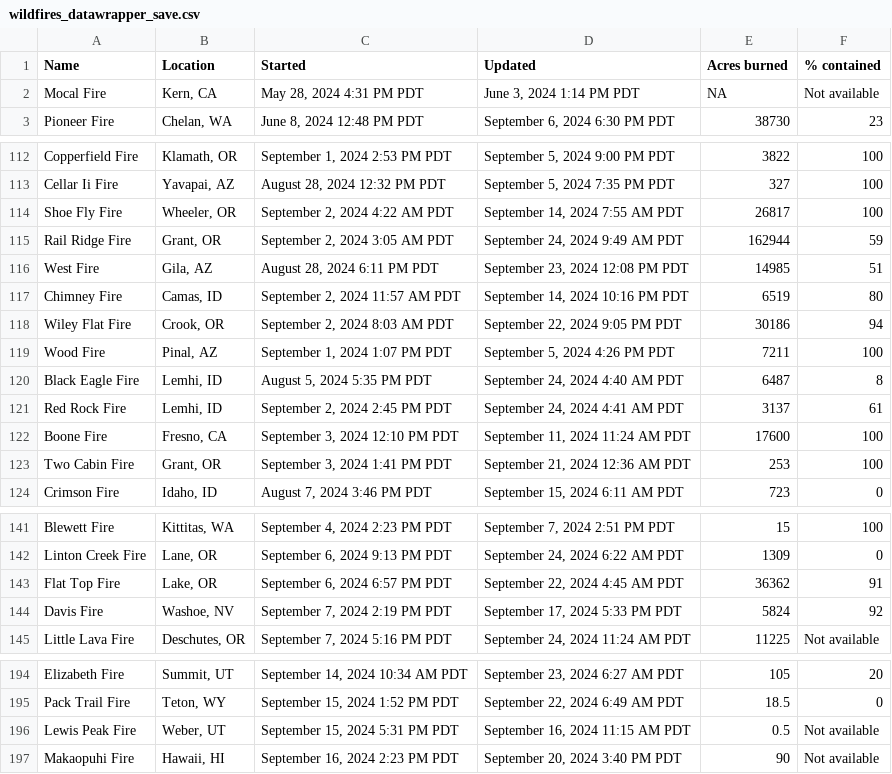
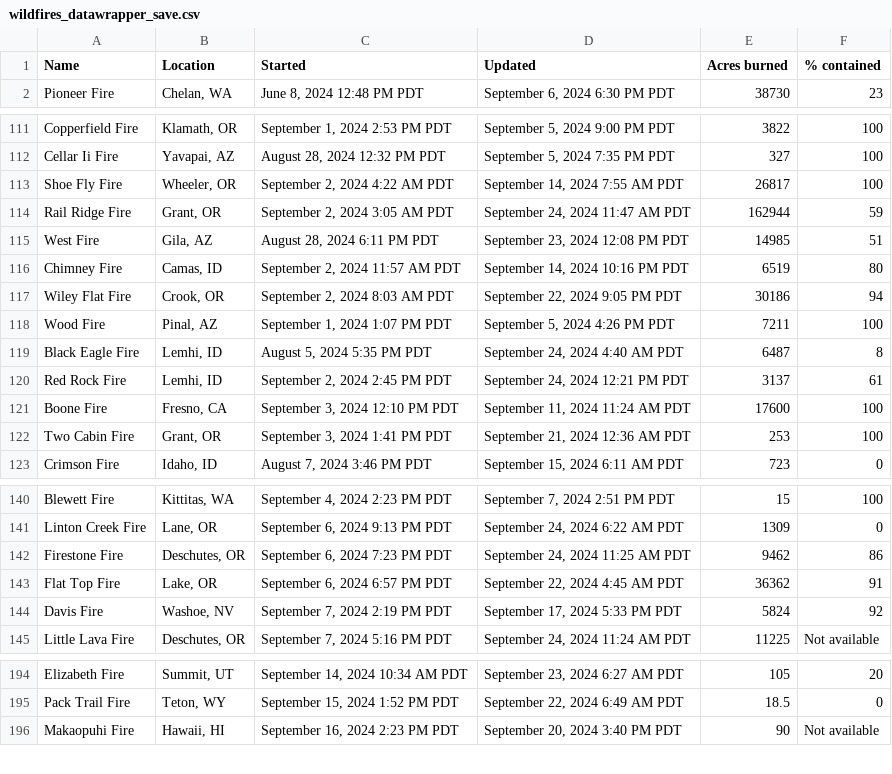
Before and after one commit to cbs-news-data/wildfire_watch, a CSV file: data/wildfires_datawrapper_save.csv, drawn as a sheet; only a part is shown, gaps mark what is left out.

Commit message:
Wildfires data updated!

```diff
--- a/data/wildfires_datawrapper_save.csv
+++ b/data/wildfires_datawrapper_save.csv
@@ -1,3 +1,2 @@
 Name,Location,Started,Updated,Acres burned,% contained
-Mocal Fire,"Kern, CA","May 28, 2024 4:31 PM PDT","June 3, 2024 1:14 PM PDT",NA,Not available
 Pioneer Fire,"Chelan, WA","June 8, 2024 12:48 PM PDT","September 6, 2024 6:30 PM PDT",38730,23
@@ -114,3 +113,3 @@ Cellar Ii Fire,"Yavapai, AZ","August 28, 2024 12:32 PM PDT","September 5, 2024 7
 Shoe Fly Fire,"Wheeler, OR","September 2, 2024 4:22 AM PDT","September 14, 2024 7:55 AM PDT",26817,100
-Rail Ridge Fire,"Grant, OR","September 2, 2024 3:05 AM PDT","September 24, 2024 9:49 AM PDT",162944,59
+Rail Ridge Fire,"Grant, OR","September 2, 2024 3:05 AM PDT","September 24, 2024 11:47 AM PDT",162944,59
 West Fire,"Gila, AZ","August 28, 2024 6:11 PM PDT","September 23, 2024 12:08 PM PDT",14985,51
@@ -120,3 +119,3 @@ Wood Fire,"Pinal, AZ","September 1, 2024 1:07 PM PDT","September 5, 2024 4:26 PM
 Black Eagle Fire,"Lemhi, ID","August 5, 2024 5:35 PM PDT","September 24, 2024 4:40 AM PDT",6487,8
-Red Rock Fire,"Lemhi, ID","September 2, 2024 2:45 PM PDT","September 24, 2024 4:41 AM PDT",3137,61
+Red Rock Fire,"Lemhi, ID","September 2, 2024 2:45 PM PDT","September 24, 2024 12:21 PM PDT",3137,61
 Boone Fire,"Fresno, CA","September 3, 2024 12:10 PM PDT","September 11, 2024 11:24 AM PDT",17600,100
@@ -142,2 +141,3 @@ Blewett Fire,"Kittitas, WA","September 4, 2024 2:23 PM PDT","September 7, 2024 2
 Linton Creek Fire,"Lane, OR","September 6, 2024 9:13 PM PDT","September 24, 2024 6:22 AM PDT",1309,0
+Firestone Fire,"Deschutes, OR","September 6, 2024 7:23 PM PDT","September 24, 2024 11:25 AM PDT",9462,86
 Flat Top Fire,"Lake, OR","September 6, 2024 6:57 PM PDT","September 22, 2024 4:45 AM PDT",36362,91
@@ -195,3 +195,2 @@ Elizabeth Fire,"Summit, UT","September 14, 2024 10:34 AM PDT","September 23, 202
 Pack Trail Fire,"Teton, WY","September 15, 2024 1:52 PM PDT","September 22, 2024 6:49 AM PDT",18.5,0
-Lewis Peak Fire,"Weber, UT","September 15, 2024 5:31 PM PDT","September 16, 2024 11:15 AM PDT",0.5,Not available
 Makaopuhi Fire,"Hawaii, HI","September 16, 2024 2:23 PM PDT","September 20, 2024 3:40 PM PDT",90,Not available
```
Also changed, not shown: data/wildfires_save.csv, 3 other files.
